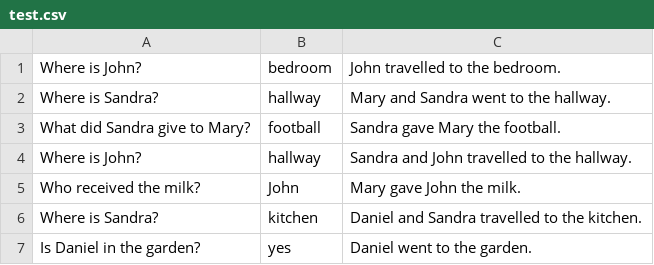
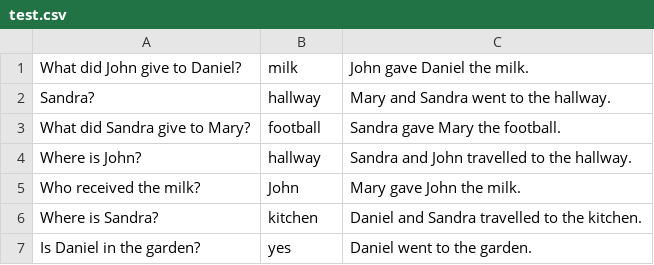
Before and after one commit to ethanabrooks/seq2seq, a CSV file: data/test.csv, drawn as a sheet; only a part is shown.

```diff
--- a/data/test.csv
+++ b/data/test.csv
@@ -1,3 +1,3 @@
-Where is John?,bedroom,John travelled to the bedroom.
-Where is Sandra?,hallway,Mary and Sandra went to the hallway.
+What did John give to Daniel?,milk,John gave Daniel the milk.
+ Sandra?,hallway,Mary and Sandra went to the hallway.
 What did Sandra give to Mary?,football,Sandra gave Mary the football.
```
Also changed, not shown: 1 other file.
